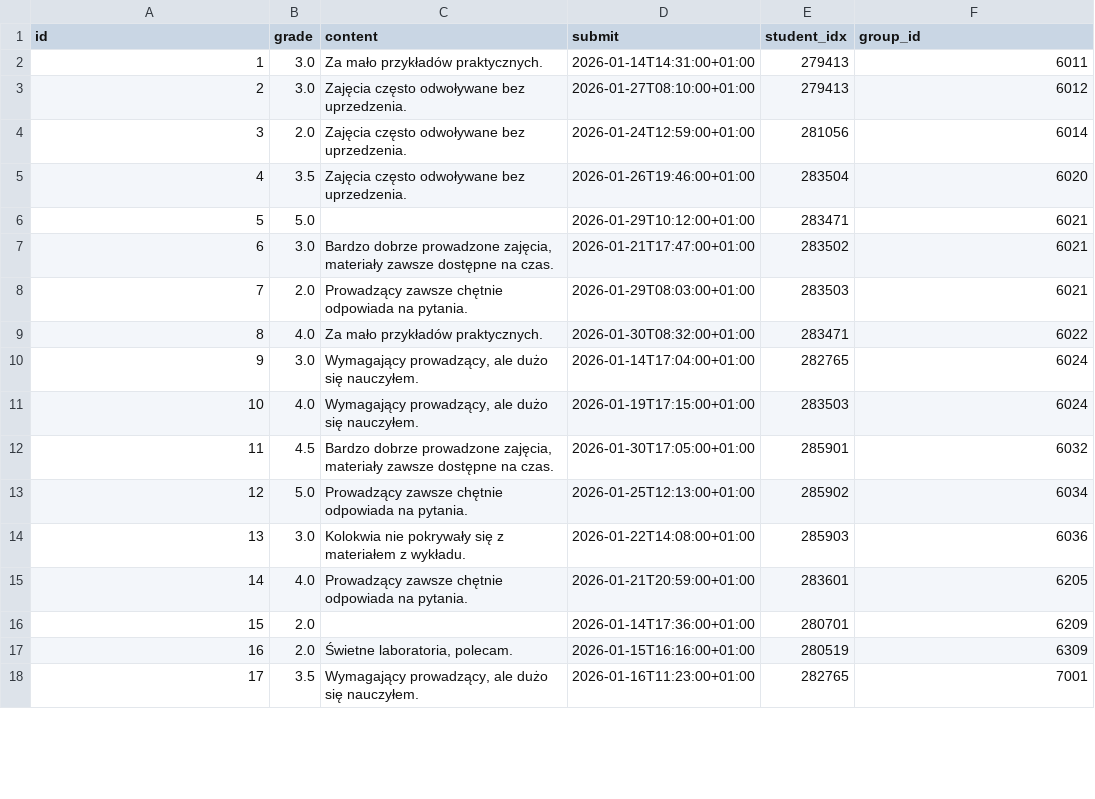
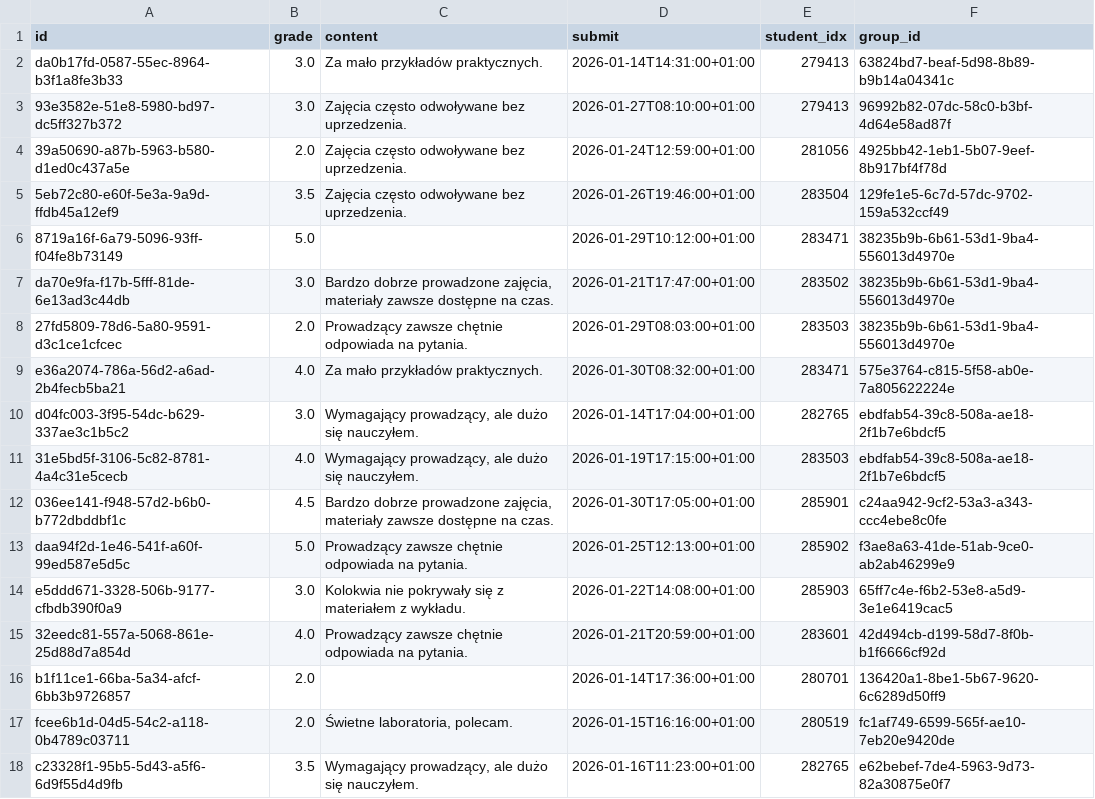
Before and after one commit to brua11a/eng-final, a CSV file: import/nodes/opinions.csv, drawn as a sheet; only a part is shown; the diff covers the shown part only.

```diff
--- a/import/nodes/opinions.csv
+++ b/import/nodes/opinions.csv
@@ -1,18 +1,18 @@
 id,grade,content,submit,student_idx,group_id
-1,3.0,Za mało przykładów praktycznych.,2026-01-14T14:31:00+01:00,279413,6011
-2,3.0,Zajęcia często odwoływane bez uprzedzenia.,2026-01-27T08:10:00+01:00,279413,6012
-3,2.0,Zajęcia często odwoływane bez uprzedzenia.,2026-01-24T12:59:00+01:00,281056,6014
-4,3.5,Zajęcia często odwoływane bez uprzedzenia.,2026-01-26T19:46:00+01:00,283504,6020
-5,5.0,,2026-01-29T10:12:00+01:00,283471,6021
-6,3.0,"Bardzo dobrze prowadzone zajęcia, materiały zawsze dostępne na czas.",2026-01-21T17:47:00+01:00,283502,6021
-7,2.0,Prowadzący zawsze chętnie odpowiada na pytania.,2026-01-29T08:03:00+01:00,283503,6021
-8,4.0,Za mało przykładów praktycznych.,2026-01-30T08:32:00+01:00,283471,6022
-9,3.0,"Wymagający prowadzący, ale dużo się nauczyłem.",2026-01-14T17:04:00+01:00,282765,6024
-10,4.0,"Wymagający prowadzący, ale dużo się nauczyłem.",2026-01-19T17:15:00+01:00,283503,6024
-11,4.5,"Bardzo dobrze prowadzone zajęcia, materiały zawsze dostępne na czas.",2026-01-30T17:05:00+01:00,285901,6032
-12,5.0,Prowadzący zawsze chętnie odpowiada na pytania.,2026-01-25T12:13:00+01:00,285902,6034
-13,3.0,Kolokwia nie pokrywały się z materiałem z wykładu.,2026-01-22T14:08:00+01:00,285903,6036
-14,4.0,Prowadzący zawsze chętnie odpowiada na pytania.,2026-01-21T20:59:00+01:00,283601,6205
-15,2.0,,2026-01-14T17:36:00+01:00,280701,6209
-16,2.0,"Świetne laboratoria, polecam.",2026-01-15T16:16:00+01:00,280519,6309
-17,3.5,"Wymagający prowadzący, ale dużo się nauczyłem.",2026-01-16T11:23:00+01:00,282765,7001
+da0b17fd-0587-55ec-8964-b3f1a8fe3b33,3.0,Za mało przykładów praktycznych.,2026-01-14T14:31:00+01:00,279413,63824bd7-beaf-5d98-8b89-b9b14a04341c
+93e3582e-51e8-5980-bd97-dc5ff327b372,3.0,Zajęcia często odwoływane bez uprzedzenia.,2026-01-27T08:10:00+01:00,279413,96992b82-07dc-58c0-b3bf-4d64e58ad87f
+39a50690-a87b-5963-b580-d1ed0c437a5e,2.0,Zajęcia często odwoływane bez uprzedzenia.,2026-01-24T12:59:00+01:00,281056,4925bb42-1eb1-5b07-9eef-8b917bf4f78d
+5eb72c80-e60f-5e3a-9a9d-ffdb45a12ef9,3.5,Zajęcia często odwoływane bez uprzedzenia.,2026-01-26T19:46:00+01:00,283504,129fe1e5-6c7d-57dc-9702-159a532ccf49
+8719a16f-6a79-5096-93ff-f04fe8b73149,5.0,,2026-01-29T10:12:00+01:00,283471,38235b9b-6b61-53d1-9ba4-556013d4970e
+da70e9fa-f17b-5fff-81de-6e13ad3c44db,3.0,"Bardzo dobrze prowadzone zajęcia, materiały zawsze dostępne na czas.",2026-01-21T17:47:00+01:00,283502,38235b9b-6b61-53d1-9ba4-556013d4970e
+27fd5809-78d6-5a80-9591-d3c1ce1cfcec,2.0,Prowadzący zawsze chętnie odpowiada na pytania.,2026-01-29T08:03:00+01:00,283503,38235b9b-6b61-53d1-9ba4-556013d4970e
+e36a2074-786a-56d2-a6ad-2b4fecb5ba21,4.0,Za mało przykładów praktycznych.,2026-01-30T08:32:00+01:00,283471,575e3764-c815-5f58-ab0e-7a805622224e
+d04fc003-3f95-54dc-b629-337ae3c1b5c2,3.0,"Wymagający prowadzący, ale dużo się nauczyłem.",2026-01-14T17:04:00+01:00,282765,ebdfab54-39c8-508a-ae18-2f1b7e6bdcf5
+31e5bd5f-3106-5c82-8781-4a4c31e5cecb,4.0,"Wymagający prowadzący, ale dużo się nauczyłem.",2026-01-19T17:15:00+01:00,283503,ebdfab54-39c8-508a-ae18-2f1b7e6bdcf5
+036ee141-f948-57d2-b6b0-b772dbddbf1c,4.5,"Bardzo dobrze prowadzone zajęcia, materiały zawsze dostępne na czas.",2026-01-30T17:05:00+01:00,285901,c24aa942-9cf2-53a3-a343-ccc4ebe8c0fe
+daa94f2d-1e46-541f-a60f-99ed587e5d5c,5.0,Prowadzący zawsze chętnie odpowiada na pytania.,2026-01-25T12:13:00+01:00,285902,f3ae8a63-41de-51ab-9ce0-ab2ab46299e9
+e5ddd671-3328-506b-9177-cfbdb390f0a9,3.0,Kolokwia nie pokrywały się z materiałem z wykładu.,2026-01-22T14:08:00+01:00,285903,65ff7c4e-f6b2-53e8-a5d9-3e1e6419cac5
+32eedc81-557a-5068-861e-25d88d7a854d,4.0,Prowadzący zawsze chętnie odpowiada na pytania.,2026-01-21T20:59:00+01:00,283601,42d494cb-d199-58d7-8f0b-b1f6666cf92d
+b1f11ce1-66ba-5a34-afcf-6bb3b9726857,2.0,,2026-01-14T17:36:00+01:00,280701,136420a1-8be1-5b67-9620-6c6289d50ff9
+fcee6b1d-04d5-54c2-a118-0b4789c03711,2.0,"Świetne laboratoria, polecam.",2026-01-15T16:16:00+01:00,280519,fc1af749-6599-565f-ae10-7eb20e9420de
+c23328f1-95b5-5d43-a5f6-6d9f55d4d9fb,3.5,"Wymagający prowadzący, ale dużo się nauczyłem.",2026-01-16T11:23:00+01:00,282765,e62bebef-7de4-5963-9d73-82a30875e0f7
```
Also changed, not shown: 30 edited cells elsewhere in this file, import/edges/group_subject.csv, import/edges/teacher_group.csv, 46 other files.
